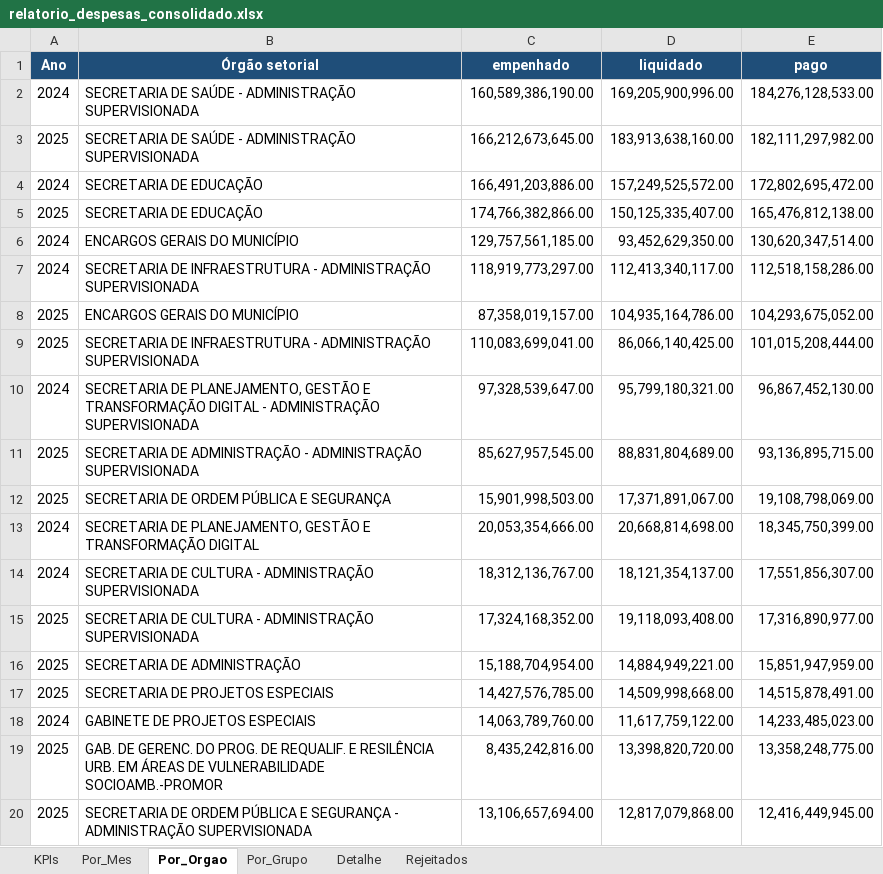
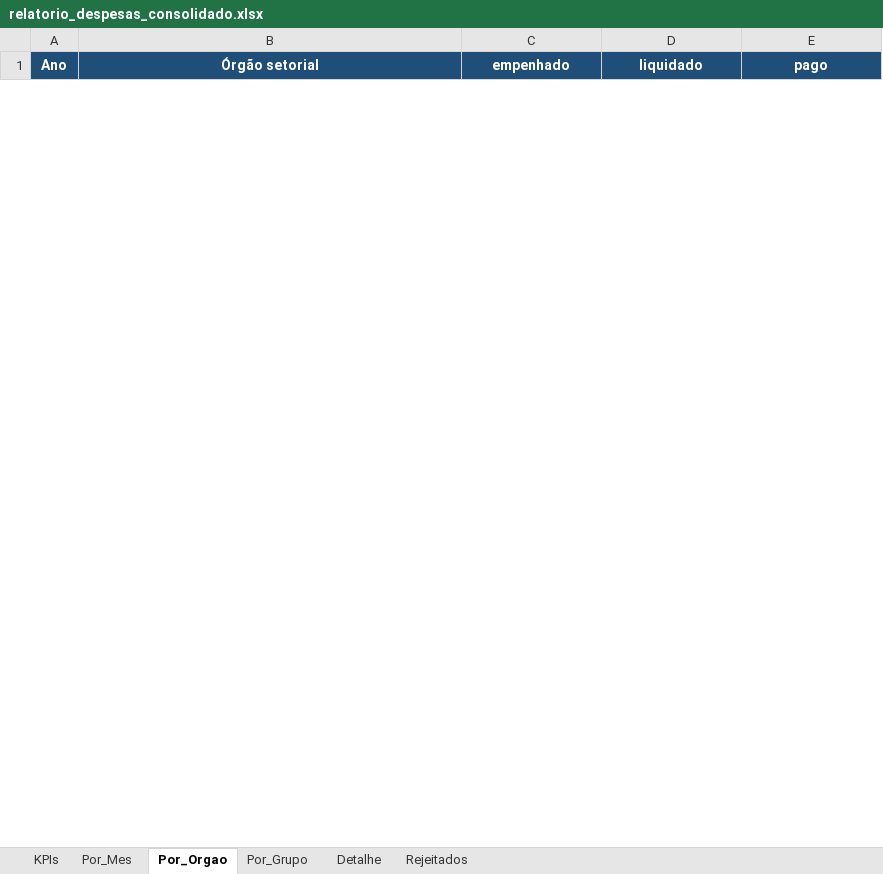
Before and after one commit to Joaovsntos/automacao-planilhas, an Excel workbook: output/relatorio_despesas_consolidado.xlsx, sheet Por_Orgao, drawn as a sheet; only a part is shown; values as stored, in another font and other column widths than the file's, no borders; removed rows and columns are numbered as before the commit, all else as after; the diff covers the shown part only; the diff names each change by its address in the sheet, - before the commit and + after, or states it on an @@ line.

```diff
--- a/output/relatorio_despesas_consolidado.xlsx (sheet Por_Orgao)
+++ b/output/relatorio_despesas_consolidado.xlsx (sheet Por_Orgao)
-row 2: 2024 | SECRETARIA DE SAÚDE - ADMINISTRAÇÃO SUPERVISIONADA | 160,589,386,190.00 | 169,205,900,996.00 | 184,276,128,533.00
-row 3: 2025 | SECRETARIA DE SAÚDE - ADMINISTRAÇÃO SUPERVISIONADA | 166,212,673,645.00 | 183,913,638,160.00 | 182,111,297,982.00
-row 4: 2024 | SECRETARIA DE EDUCAÇÃO | 166,491,203,886.00 | 157,249,525,572.00 | 172,802,695,472.00
-row 5: 2025 | SECRETARIA DE EDUCAÇÃO | 174,766,382,866.00 | 150,125,335,407.00 | 165,476,812,138.00
-row 6: 2024 | ENCARGOS GERAIS DO MUNICÍPIO | 129,757,561,185.00 | 93,452,629,350.00 | 130,620,347,514.00
-row 7: 2024 | SECRETARIA DE INFRAESTRUTURA - ADMINISTRAÇÃO SUPERVISIONADA | 118,919,773,297.00 | 112,413,340,117.00 | 112,518,158,286.00
-row 8: 2025 | ENCARGOS GERAIS DO MUNICÍPIO | 87,358,019,157.00 | 104,935,164,786.00 | 104,293,675,052.00
-row 9: 2025 | SECRETARIA DE INFRAESTRUTURA - ADMINISTRAÇÃO SUPERVISIONADA | 110,083,699,041.00 | 86,066,140,425.00 | 101,015,208,444.00
-row 10: 2024 | SECRETARIA DE PLANEJAMENTO, GESTÃO E TRANSFORMAÇÃO DIGITAL - ADMINISTRAÇÃO SUPERVISIONADA | 97,328,539,647.00 | 95,799,180,321.00 | 96,867,452,130.00
-row 11: 2025 | SECRETARIA DE ADMINISTRAÇÃO - ADMINISTRAÇÃO SUPERVISIONADA | 85,627,957,545.00 | 88,831,804,689.00 | 93,136,895,715.00
-row 12: 2025 | SECRETARIA DE ORDEM PÚBLICA E SEGURANÇA | 15,901,998,503.00 | 17,371,891,067.00 | 19,108,798,069.00
-row 13: 2024 | SECRETARIA DE PLANEJAMENTO, GESTÃO E TRANSFORMAÇÃO DIGITAL | 20,053,354,666.00 | 20,668,814,698.00 | 18,345,750,399.00
-row 14: 2024 | SECRETARIA DE CULTURA - ADMINISTRAÇÃO SUPERVISIONADA | 18,312,136,767.00 | 18,121,354,137.00 | 17,551,856,307.00
-row 15: 2025 | SECRETARIA DE CULTURA - ADMINISTRAÇÃO SUPERVISIONADA | 17,324,168,352.00 | 19,118,093,408.00 | 17,316,890,977.00
-row 16: 2025 | SECRETARIA DE ADMINISTRAÇÃO | 15,188,704,954.00 | 14,884,949,221.00 | 15,851,947,959.00
-row 17: 2025 | SECRETARIA DE PROJETOS ESPECIAIS | 14,427,576,785.00 | 14,509,998,668.00 | 14,515,878,491.00
-row 18: 2024 | GABINETE DE PROJETOS ESPECIAIS | 14,063,789,760.00 | 11,617,759,122.00 | 14,233,485,023.00
-row 19: 2025 | GAB. DE GERENC. DO PROG. DE REQUALIF. E RESILÊNCIA URB. EM ÁREAS DE VULNERABILIDADE SOCIOAMB.-PROMOR | 8,435,242,816.00 | 13,398,820,720.00 | 13,358,248,775.00
-row 20: 2025 | SECRETARIA DE ORDEM PÚBLICA E SEGURANÇA - ADMINISTRAÇÃO SUPERVISIONADA | 13,106,657,694.00 | 12,817,079,868.00 | 12,416,449,945.00
```
Also changed, not shown: 50 added rows and 31 removed rows elsewhere in this sheet, sheet Detalhe, sheet Por_Mes, sheet Por_Grupo, sheet KPIs, 4 other files.
